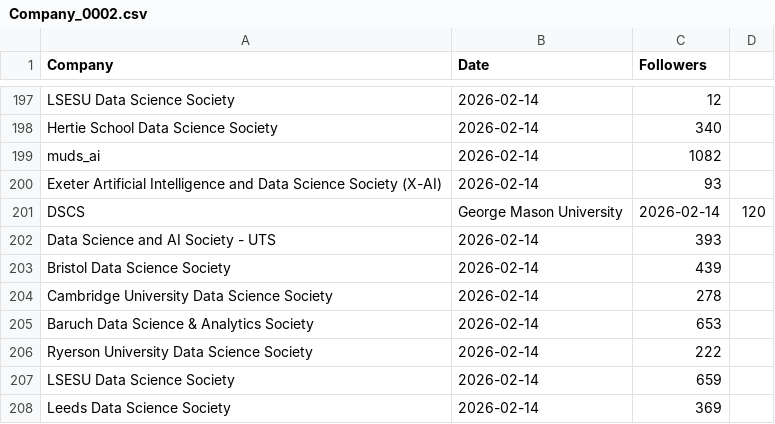
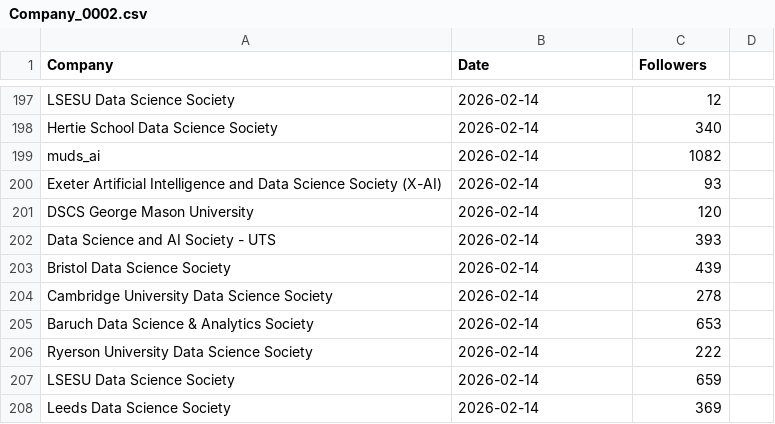
Before and after one commit to Joint-Operations-Working-Group/Social-Media-Analytics, a CSV file: Linkedin/Company_0002.csv, drawn as a sheet; only a part is shown, gaps mark what is left out; removed rows and columns are numbered as before the commit, all else as after; the diff names each change by its address in the sheet, - before the commit and + after, or states it on an @@ line.

Commit message:
Update Company_0002.csv

```diff
--- a/Linkedin/Company_0002.csv
+++ b/Linkedin/Company_0002.csv
-row 201: DSCS | George Mason University | 2026-02-14 | 120
+row 201: DSCS George Mason University | 2026-02-14 | 120
```
